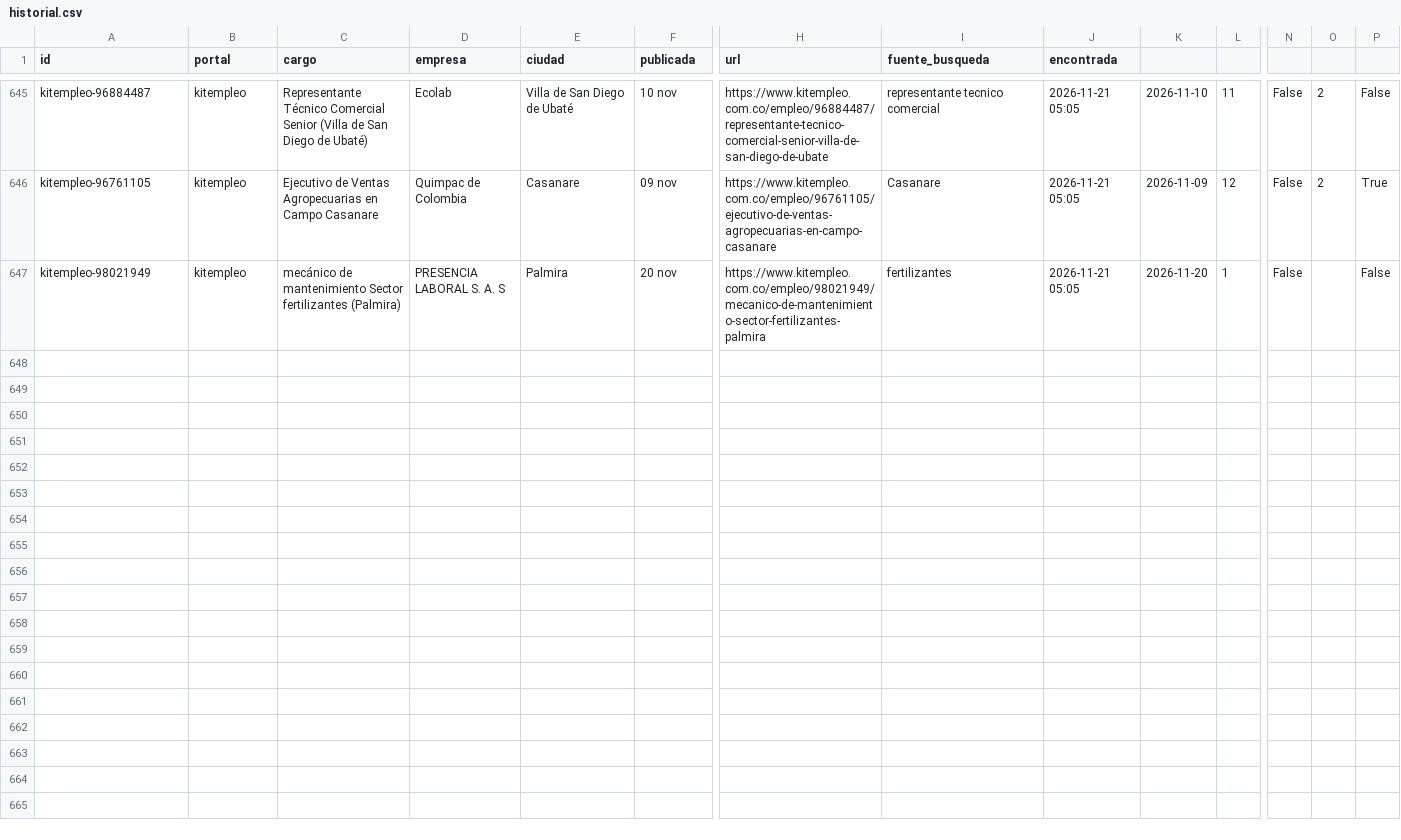
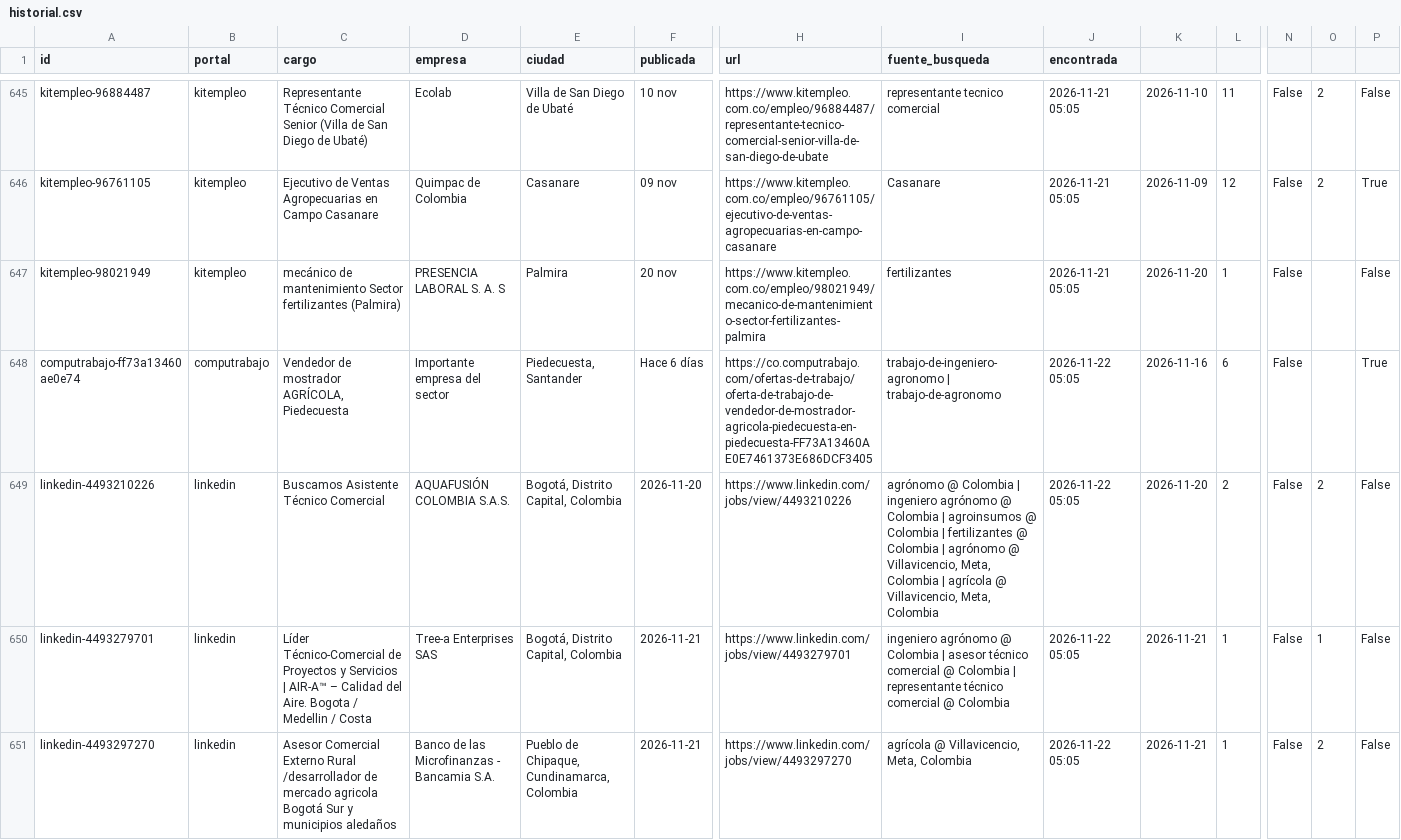
Before and after one commit to vargas9504/vacantes-agro-robot, a CSV file: data/historial.csv, drawn as a sheet; only a part is shown, gaps mark what is left out; rows hold the shown columns only; the diff covers the shown part only; the diff names each change by its address in the sheet, - before the commit and + after, or states it on an @@ line.

```diff
--- a/data/historial.csv
+++ b/data/historial.csv
+row 648: computrabajo-ff73a13460ae0e74 | computrabajo | Vendedor de mostrador AGRÍCOLA, Piedecuesta | Importante empresa del sector | Piedecuesta, Santander | Hace 6 días | https://co.computrabajo.com/ofertas-de-trabajo/oferta-de-trabajo-de-vendedor-de-mostrador-agricola-piedecuesta-en-piedecuesta-FF73A13460AE0E7461373E686DCF3405 | trabajo-de-ingeniero-agronomo | trabajo-de-agronomo | 2026-11-22 05:05 | 2026-11-16 | 6 | False |  | True
+row 649: linkedin-4493210226 | linkedin | Buscamos Asistente Técnico Comercial | AQUAFUSIÓN COLOMBIA S.A.S. | Bogotá, Distrito Capital, Colombia | 2026-11-20 | https://www.linkedin.com/jobs/view/4493210226 | agrónomo @ Colombia | ingeniero agrónomo @ Colombia | agroinsumos @ Colombia | fertilizantes @ Colombia | agrónomo @ Villavicencio, Meta, Colombia | agrícola @ Villavicencio, Meta, Colombia | 2026-11-22 05:05 | 2026-11-20 | 2 | False | 2 | False
+row 650: linkedin-4493279701 | linkedin | Líder Técnico-Comercial de Proyectos y Servicios | AIR-A™ – Calidad del Aire. Bogota / Medellin / Costa | Tree-a Enterprises SAS | Bogotá, Distrito Capital, Colombia | 2026-11-21 | https://www.linkedin.com/jobs/view/4493279701 | ingeniero agrónomo @ Colombia | asesor técnico comercial @ Colombia | representante técnico comercial @ Colombia | 2026-11-22 05:05 | 2026-11-21 | 1 | False | 1 | False
+row 651: linkedin-4493297270 | linkedin | Asesor Comercial Externo Rural /desarrollador de mercado agricola Bogotá Sur y municipios aledaños | Banco de las Microfinanzas - Bancamia S.A. | Pueblo de Chipaque, Cundinamarca, Colombia | 2026-11-21 | https://www.linkedin.com/jobs/view/4493297270 | agrícola @ Villavicencio, Meta, Colombia | 2026-11-22 05:05 | 2026-11-21 | 1 | False | 2 | False
```
Also changed, not shown: 3 added rows elsewhere in this file, data/nuevas.csv, 6 other files.
